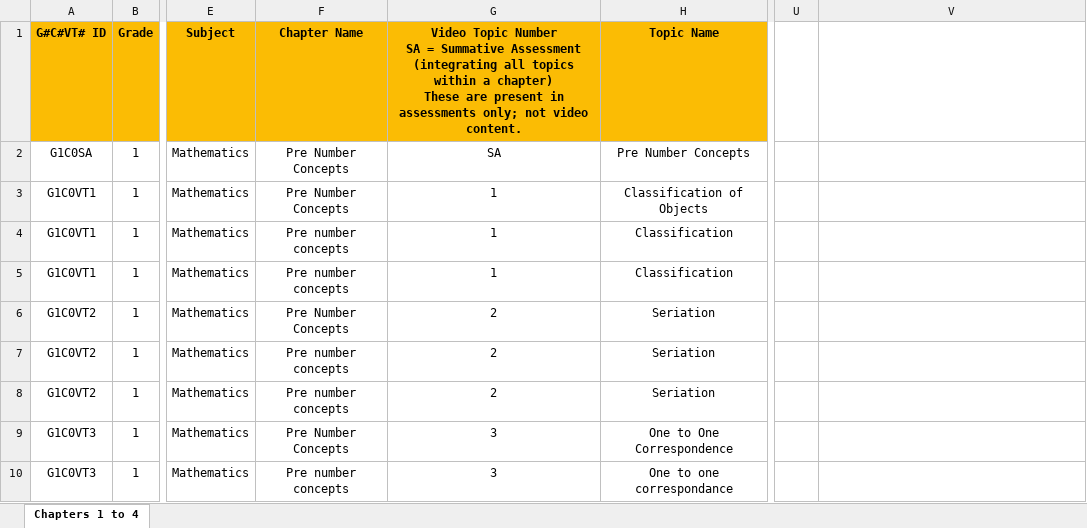
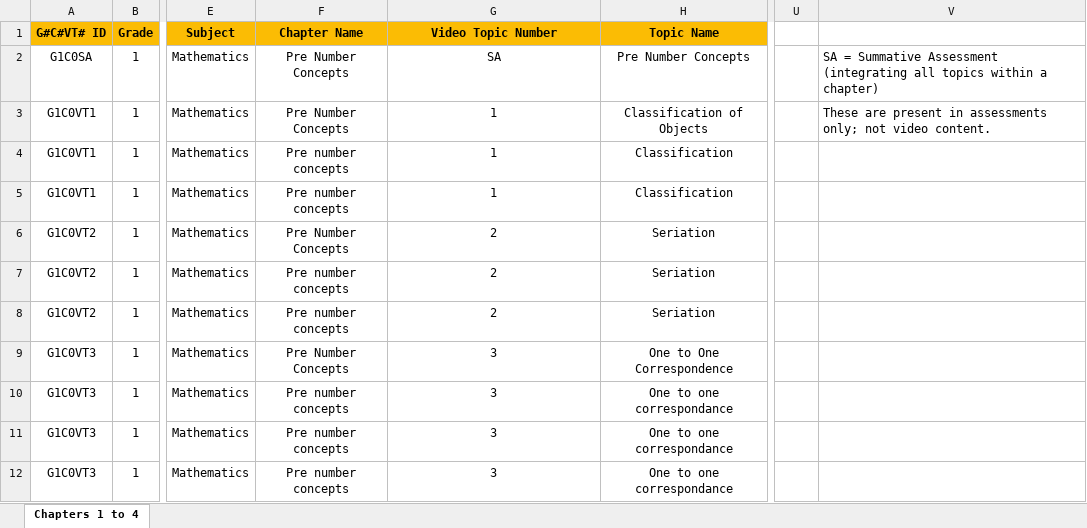
Before and after one commit to learningequality/sushi-chef-tictaclearn, an Excel workbook: assessments.xlsx, sheet Chapters 1 to 4, drawn as a sheet; only a part is shown, gaps mark what is left out; the shorter side is filled out with more unchanged rows; values as stored, in another font and other column widths than the file's, no borders; charts and pictures not drawn; ↵ is a line break in a cell; the diff names each change by its address in the sheet, - before the commit and + after, or states it on an @@ line.

Commit message:
Logic changes for files and column names

```diff
--- a/assessments.xlsx (sheet Chapters 1 to 4)
+++ b/assessments.xlsx (sheet Chapters 1 to 4)
-G1: …Topic Number ↵ SA = Summative Assessment (integrating all topics within a chapter) ↵ These are present in assessments only; not video content.
+G1: …Topic Number
-V2: (empty)
+V2: SA = Summative Assessment (integrating all topics within a chapter)
-V3: (empty)
+V3: These are present in assessments only; not video content.
```
Also changed, not shown: charts or pictures, 2 other files.
